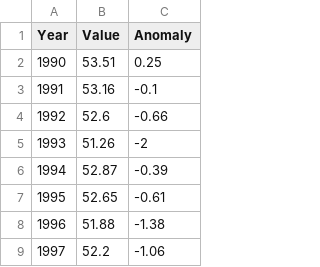
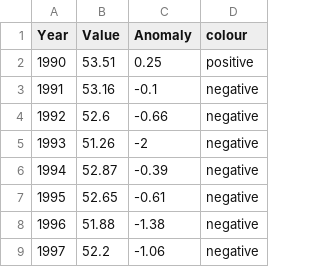
Before and after one commit to fj26/DataAnalytics_Final, a CSV file: Processed Data/NOAA_temp_processed.csv, drawn as a sheet; only a part is shown; the diff names each change by its address in the sheet, - before the commit and + after, or states it on an @@ line.

```diff
--- a/Processed Data/NOAA_temp_processed.csv
+++ b/Processed Data/NOAA_temp_processed.csv
+column D (colour), rows 2-9: positive | negative | negative | negative | negative | negative | negative | negative
```
Also changed, not shown: Processed Data/EIA_electricity-consumption_sector_processed.csv, Processed Data/EPA_GHG_Gas_processed.csv, 3 other files.
